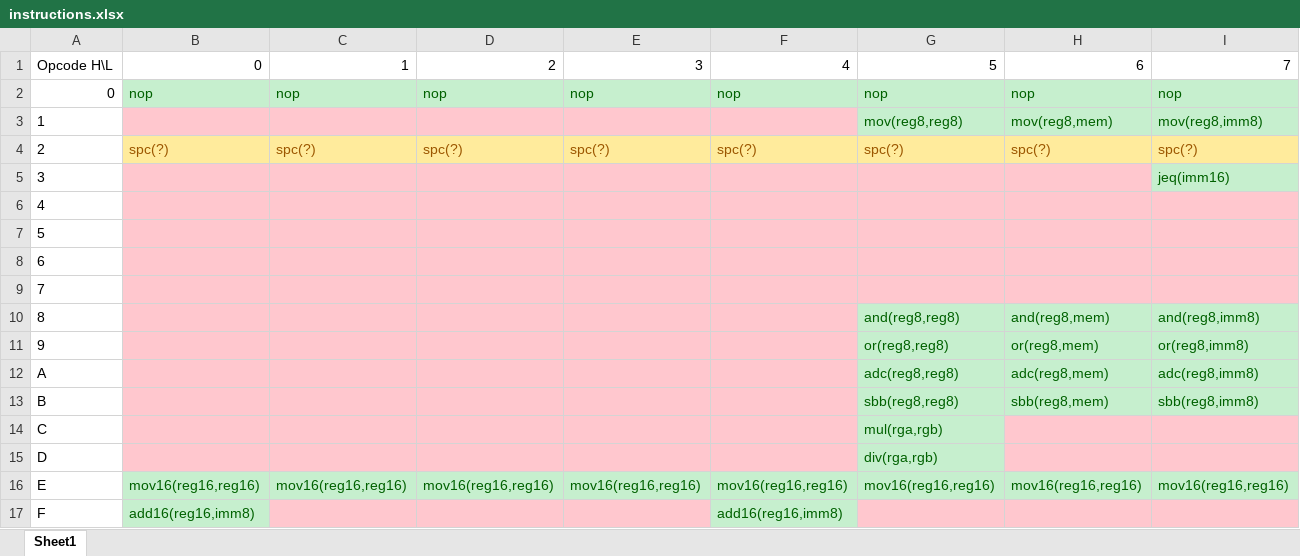
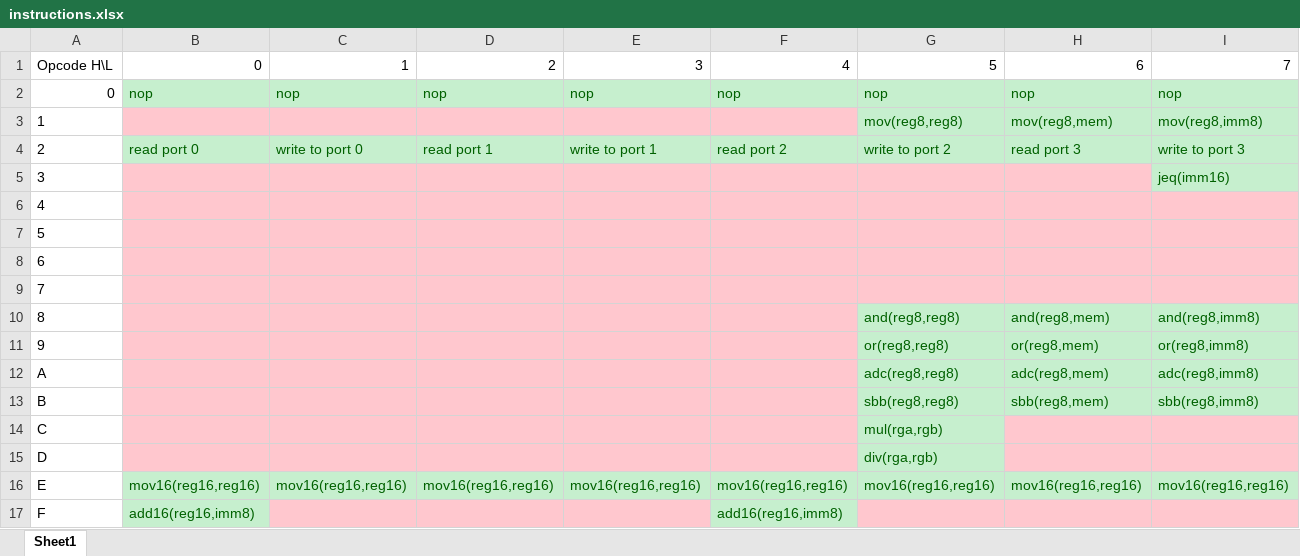
Before and after one commit to MihaiStefanoaia/licence, an Excel workbook: instructions.xlsx, sheet Sheet1, drawn as a sheet; only a part is shown; values as stored, in another font and other column widths than the file's, no borders; the diff covers the shown part only; the diff names each change by its address in the sheet, - before the commit and + after, or states it on an @@ line.

Commit message:
Added the ports

```diff
--- a/instructions.xlsx (sheet Sheet1)
+++ b/instructions.xlsx (sheet Sheet1)
-B4: spc(?)
+B4: read port 0
@@ B4:I4 fill: #FFEB9C → #C6EFCE, text colour: #9C5700 → #006100 @@
-C4: spc(?)
+C4: write to port 0
-D4: spc(?)
+D4: read port 1
-E4: spc(?)
+E4: write to port 1
-F4: spc(?)
+F4: read port 2
-G4: spc(?)
+G4: write to port 2
-H4: spc(?)
+H4: read port 3
-I4: spc(?)
+I4: write to port 3
```
Also changed, not shown: 6 edited cells and cell formats elsewhere in this sheet, 1 other file.
